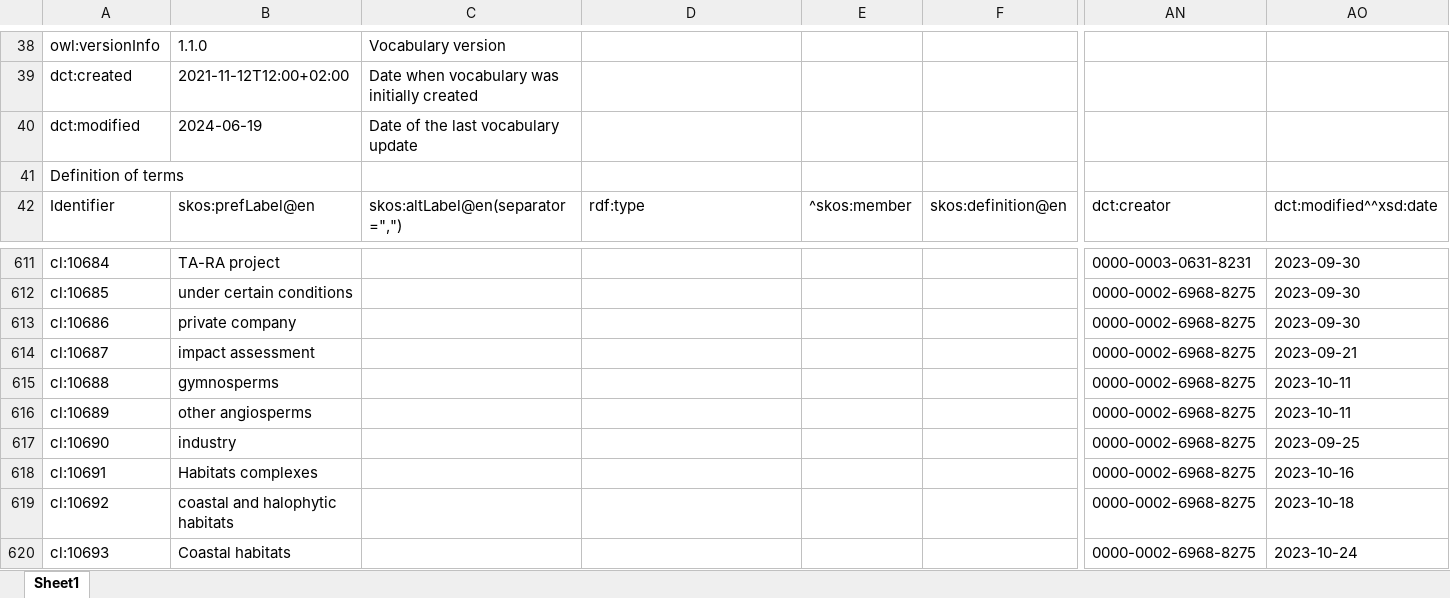
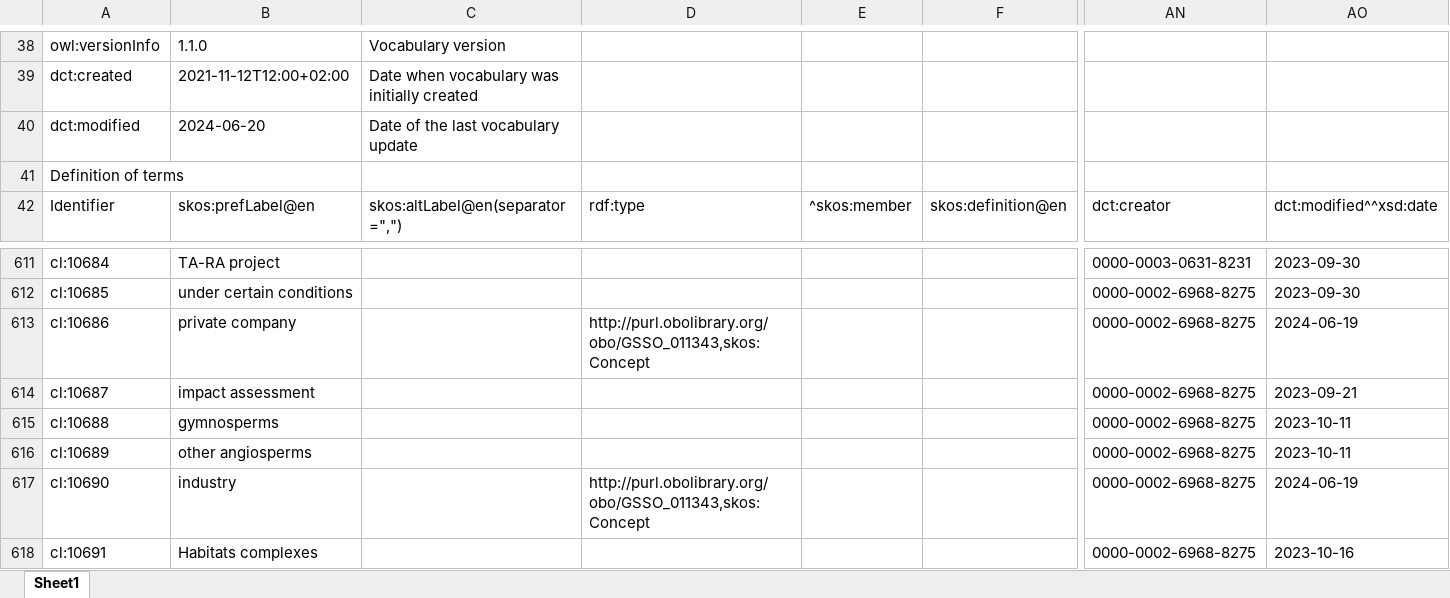
Before and after one commit to LTER-Europe/eLTER_CL, an Excel workbook: elter_cl.xlsx, sheet Sheet1, drawn as a sheet; only a part is shown, gaps mark what is left out; the shorter side is filled out with more unchanged rows; values as stored, in another font and other column widths than the file's, no borders; the diff covers the shown part only; the diff names each change by its address in the sheet, - before the commit and + after, or states it on an @@ line.

```diff
--- a/elter_cl.xlsx (sheet Sheet1)
+++ b/elter_cl.xlsx (sheet Sheet1)
-B40: 2024-06-19
+B40: 2024-06-20
-D613: (empty)
+D613: http://purl.obolibrary.org/obo/GSSO_011343,skos:Concept
-AO613: 2023-09-30
+AO613: 2024-06-19
-D617: (empty)
+D617: http://purl.obolibrary.org/obo/GSSO_011343,skos:Concept
-AO617: 2023-09-25
+AO617: 2024-06-19
```
Also changed, not shown: 46 edited cells elsewhere in this sheet, 3 other files.
